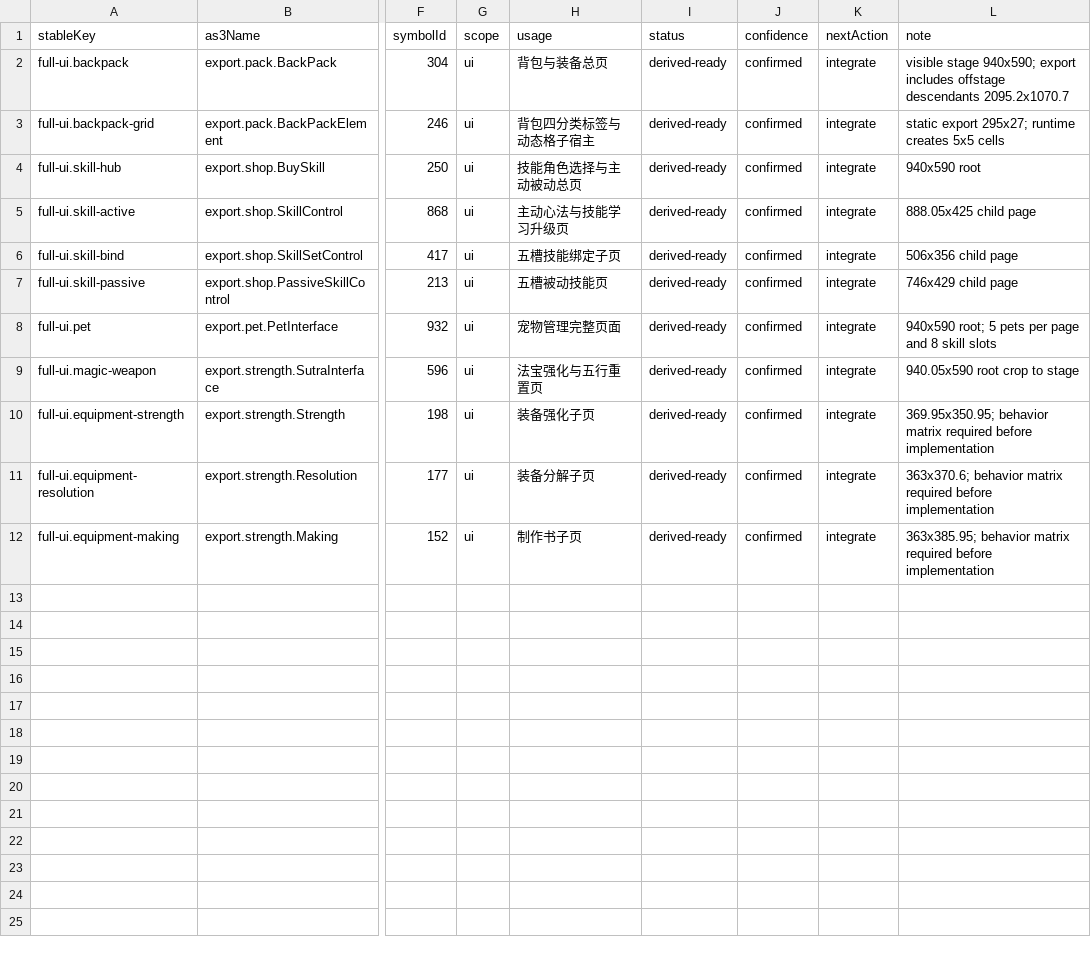
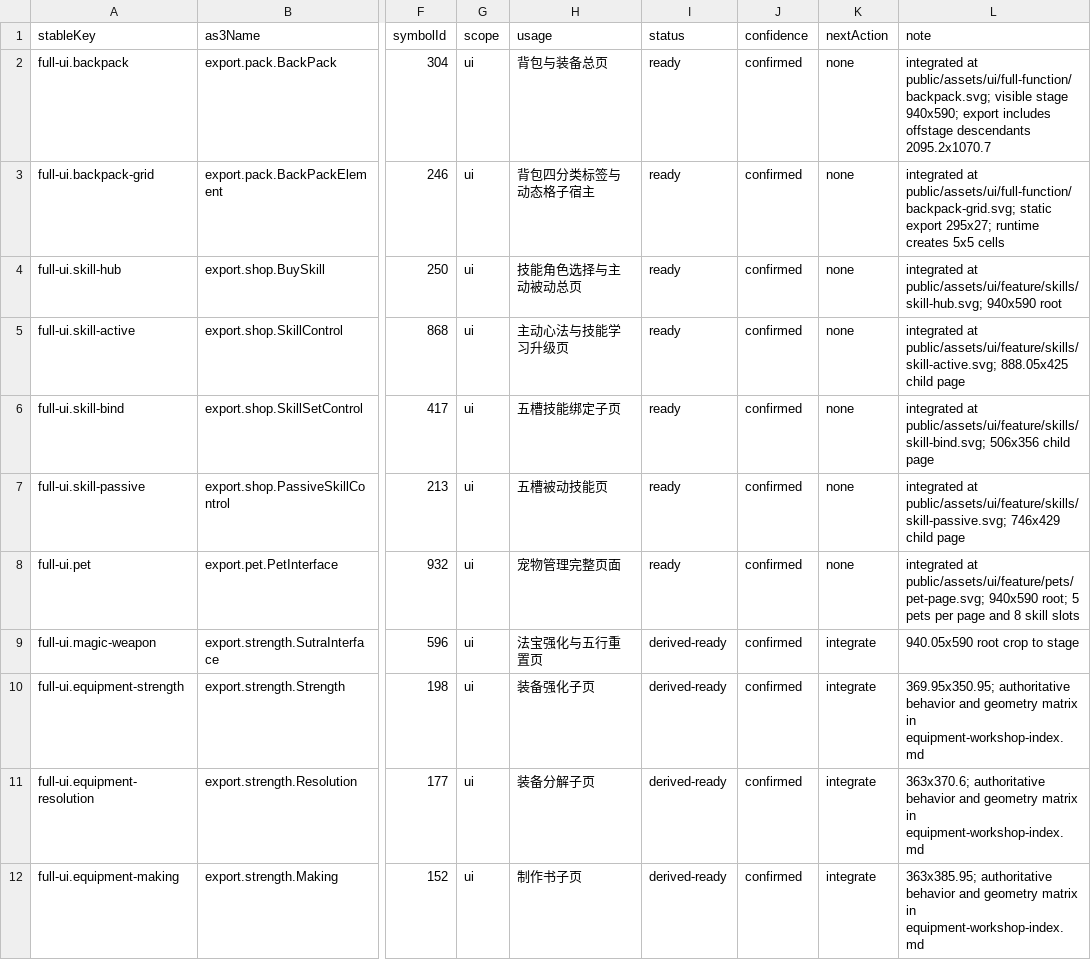
Before and after one commit to kagami-kasumi/zaomengxiyou3-zaixutiantingpian-phaser-version, a CSV file: docs/reverse-engineering/asset-annotation/annotations/full-function-ui.csv, drawn as a sheet; only a part is shown, gaps mark what is left out; the diff names each change by its address in the sheet, - before the commit and + after, or states it on an @@ line.

Commit message:
docs(workflow): add bounded goal packages

```diff
--- a/docs/reverse-engineering/asset-annotation/annotations/full-function-ui.csv
+++ b/docs/reverse-engineering/asset-annotation/annotations/full-function-ui.csv
-I2:I8 (status): derived-ready
+I2:I8 (status): ready
-K2:K8 (nextAction): integrate
+K2:K8 (nextAction): none
-L2 (note): visible stage…
+L2 (note): integrated at public/assets/ui/full-function/backpack.svg; visible stage…
-L3 (note): static export…
+L3 (note): integrated at public/assets/ui/full-function/backpack-grid.svg; static export…
-L4 (note): 940x590 root
+L4 (note): integrated at public/assets/ui/feature/skills/skill-hub.svg; 940x590 root
-L5 (note): 888.05x425 child…
+L5 (note): integrated at public/assets/ui/feature/skills/skill-active.svg; 888.05x425 child…
-L6 (note): 506x356 child…
+L6 (note): integrated at public/assets/ui/feature/skills/skill-bind.svg; 506x356 child…
-L7 (note): 746x429 child…
+L7 (note): integrated at public/assets/ui/feature/skills/skill-passive.svg; 746x429 child…
-L8 (note): 940x590 root;…
+L8 (note): integrated at public/assets/ui/feature/pets/pet-page.svg; 940x590 root;…
-L10 (note): 369.95x350.95; behavior matrix required before implementation
+L10 (note): 369.95x350.95; authoritative behavior and geometry matrix in equipment-workshop-index.md
-L11 (note): 363x370.6; behavior matrix required before implementation
+L11 (note): 363x370.6; authoritative behavior and geometry matrix in equipment-workshop-index.md
-L12 (note): 363x385.95; behavior matrix required before implementation
+L12 (note): 363x385.95; authoritative behavior and geometry matrix in equipment-workshop-index.md
```
Also changed, not shown: 50 other files.
